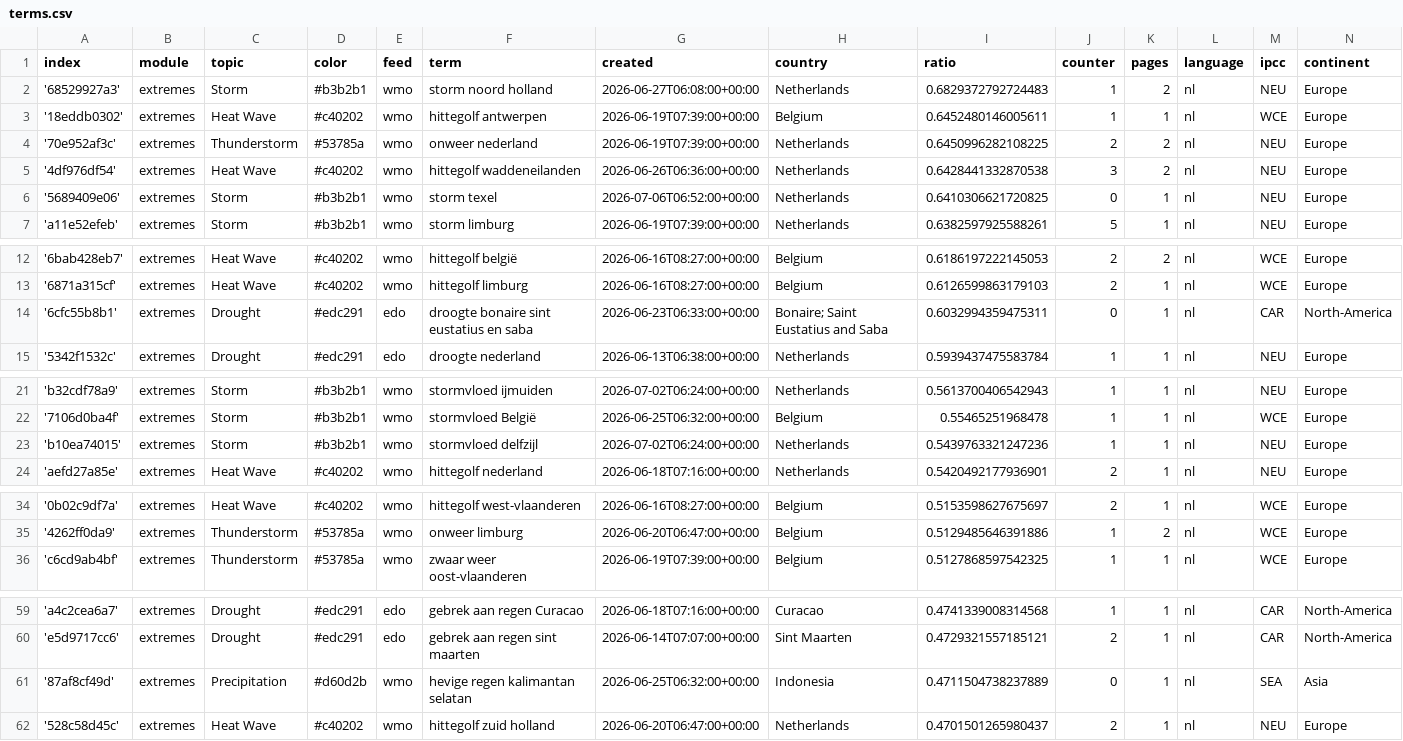
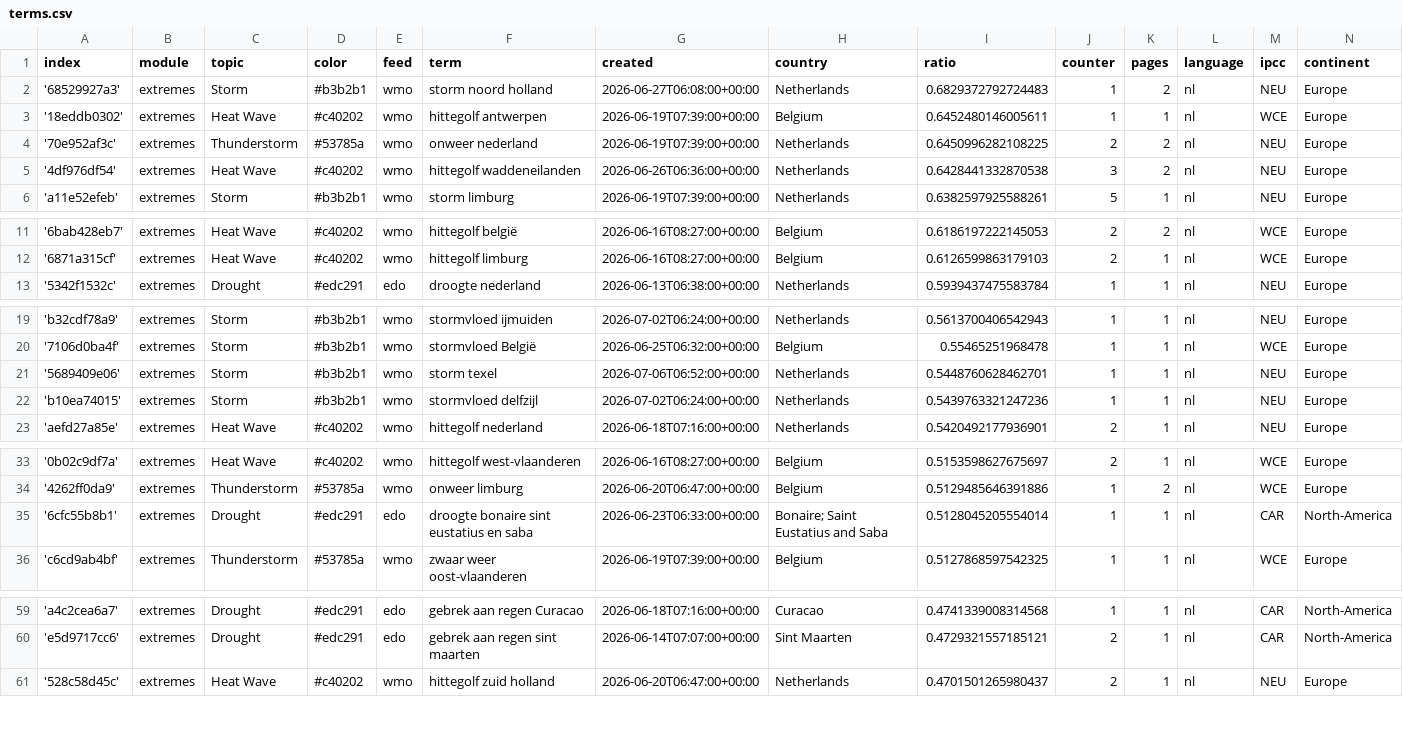
Before and after one commit to MarcoL95-News25/netherlandExtremes, a CSV file: terms.csv, drawn as a sheet; only a part is shown, gaps mark what is left out; removed rows and columns are numbered as before the commit, all else as after; the diff covers the shown part only; the diff names each change by its address in the sheet, - before the commit and + after, or states it on an @@ line.

Commit message:
Commit from GitHub Actions (harvest:0.0)

```diff
--- a/terms.csv
+++ b/terms.csv
-row 6: '5689409e06' | extremes | Storm | #b3b2b1 | wmo | storm texel | 2026-07-06T06:52:00+00:00 | Netherlands | 0.6410306621720825 | 0 | 1 | nl | NEU | Europe
-row 14: '6cfc55b8b1' | extremes | Drought | #edc291 | edo | droogte bonaire sint eustatius en saba | 2026-06-23T06:33:00+00:00 | Bonaire; Saint Eustatius and Saba | 0.6032994359475311 | 0 | 1 | nl | CAR | North-America
+row 21: '5689409e06' | extremes | Storm | #b3b2b1 | wmo | storm texel | 2026-07-06T06:52:00+00:00 | Netherlands | 0.5448760628462701 | 1 | 1 | nl | NEU | Europe
+row 35: '6cfc55b8b1' | extremes | Drought | #edc291 | edo | droogte bonaire sint eustatius en saba | 2026-06-23T06:33:00+00:00 | Bonaire; Saint Eustatius and Saba | 0.5128045205554014 | 1 | 1 | nl | CAR | North-America
-row 61: '87af8cf49d' | extremes | Precipitation | #d60d2b | wmo | hevige regen kalimantan selatan | 2026-06-25T06:32:00+00:00 | Indonesia | 0.4711504738237889 | 0 | 1 | nl | SEA | Asia
```
Also changed, not shown: 2 added rows and 1 removed row elsewhere in this file.
